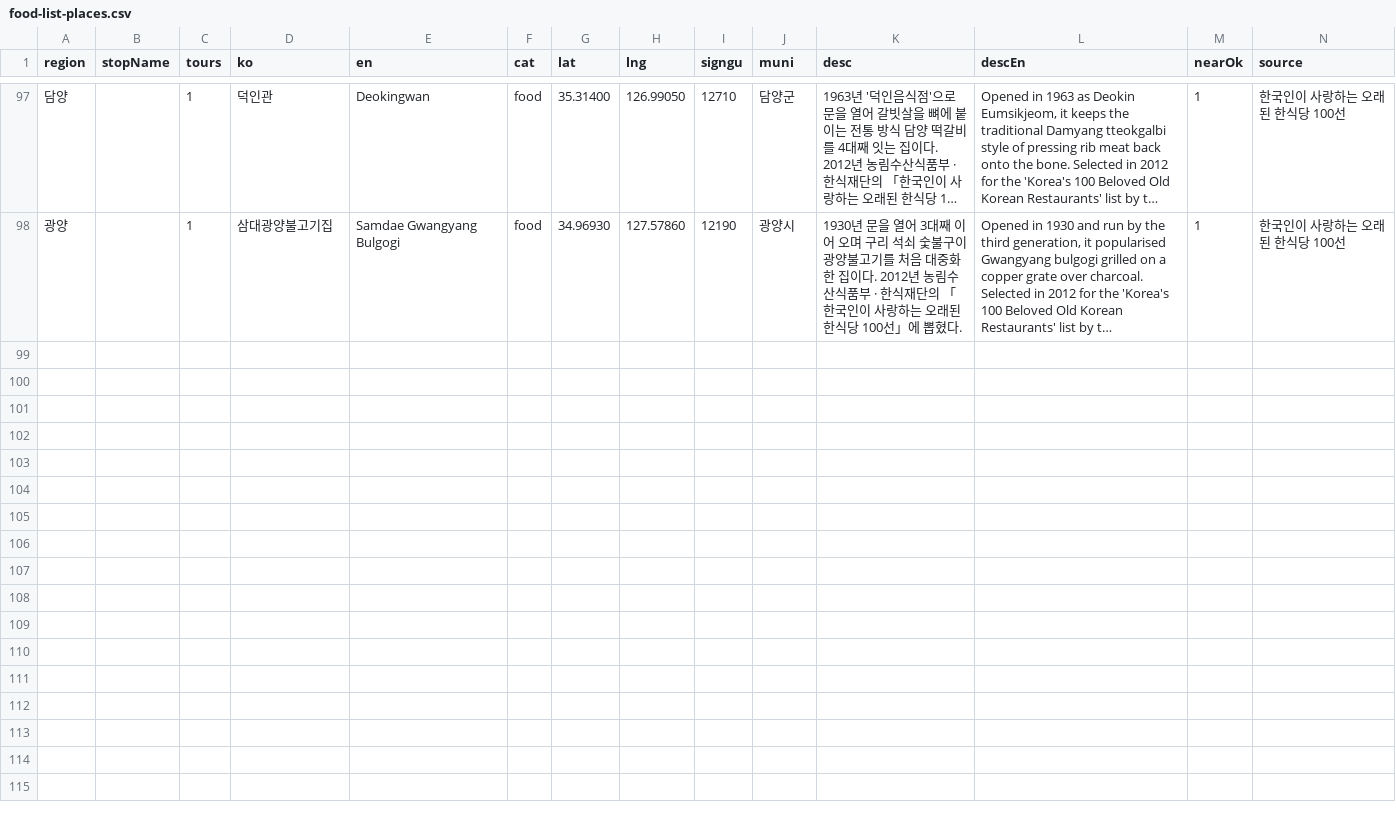
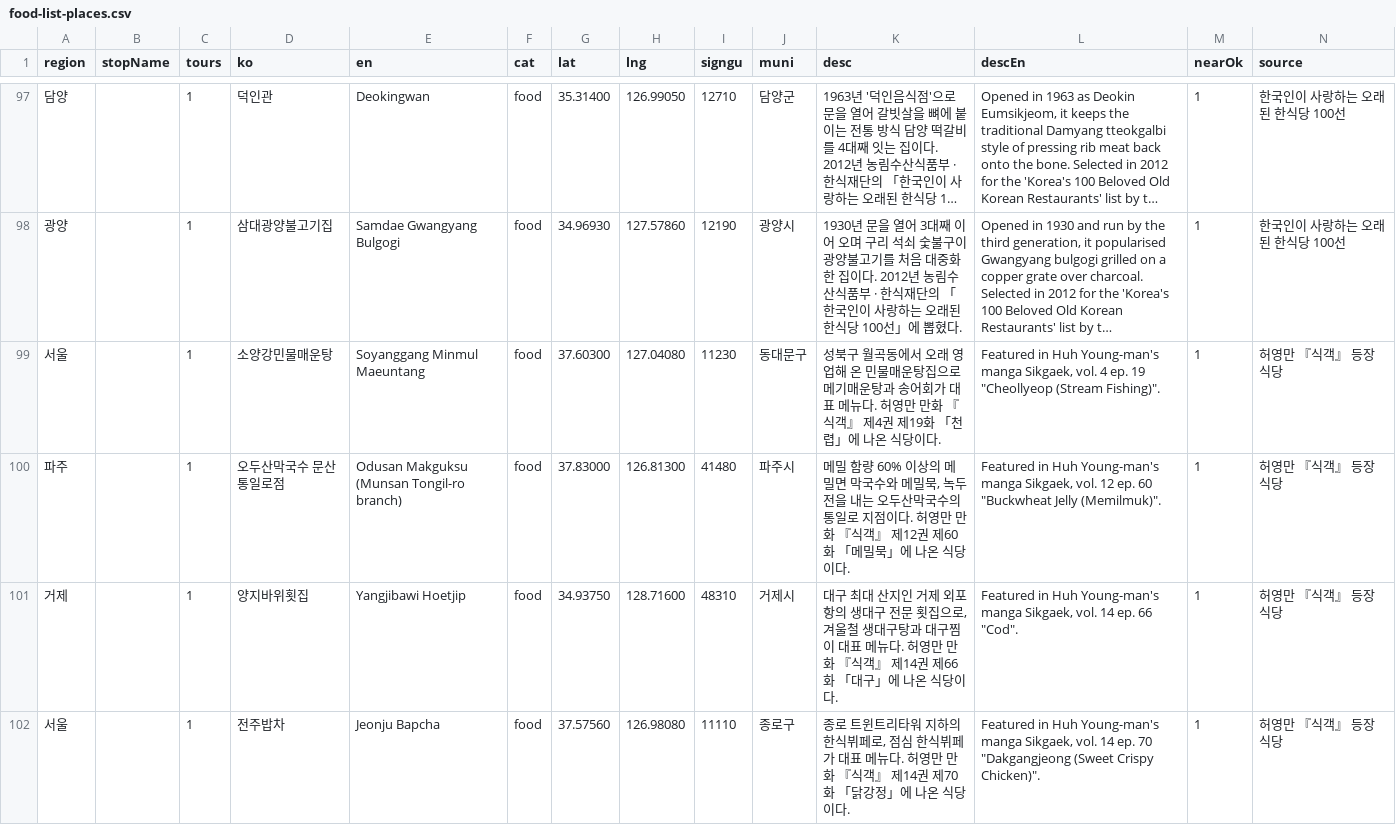
Before and after one commit to TourLabOrganization/frontend, a CSV file: scripts/data/food-list-places.csv, drawn as a sheet; only a part is shown, gaps mark what is left out; long unchanged cells end in …; rows hold the shown columns only; the diff covers the shown part only; the diff names each change by its address in the sheet, - before the commit and + after, or states it on an @@ line.

```diff
--- a/scripts/data/food-list-places.csv
+++ b/scripts/data/food-list-places.csv
+row 99: 서울 |  | 1 | 소양강민물매운탕 | Soyanggang Minmul Maeuntang | food | 37.60300 | 127.04080 | 11230 | 동대문구 | 성북구 월곡동에서 오래 영업해 온 민물매운탕집으로 메기매운탕과 송어회가 대표 메뉴다. 허영만 만화 『식객』 제4권 제19화 「천렵」에 나온 식당이다. | Featured in Huh Young-man's manga Sikgaek, vol. 4 ep. 19 "Cheollyeop (Stream Fishing)". | 1 | 허영만 『식객』 등장 식당
+row 100: 파주 |  | 1 | 오두산막국수 문산통일로점 | Odusan Makguksu (Munsan Tongil-ro branch) | food | 37.83000 | 126.81300 | 41480 | 파주시 | 메밀 함량 60% 이상의 메밀면 막국수와 메밀묵, 녹두전을 내는 오두산막국수의 통일로 지점이다. 허영만 만화 『식객』 제12권 제60화 「메밀묵」에 나온 식당이다. | Featured in Huh Young-man's manga Sikgaek, vol. 12 ep. 60 "Buckwheat Jelly (Memilmuk)". | 1 | 허영만 『식객』 등장 식당
+row 101: 거제 |  | 1 | 양지바위횟집 | Yangjibawi Hoetjip | food | 34.93750 | 128.71600 | 48310 | 거제시 | 대구 최대 산지인 거제 외포항의 생대구 전문 횟집으로, 겨울철 생대구탕과 대구찜이 대표 메뉴다. 허영만 만화 『식객』 제14권 제66화 「대구」에 나온 식당이다. | Featured in Huh Young-man's manga Sikgaek, vol. 14 ep. 66 "Cod". | 1 | 허영만 『식객』 등장 식당
+row 102: 서울 |  | 1 | 전주밥차 | Jeonju Bapcha | food | 37.57560 | 126.98080 | 11110 | 종로구 | 종로 트윈트리타워 지하의 한식뷔페로, 점심 한식뷔페가 대표 메뉴다. 허영만 만화 『식객』 제14권 제70화 「닭강정」에 나온 식당이다. | Featured in Huh Young-man's manga Sikgaek, vol. 14 ep. 70 "Dakgangjeong (Sweet Crispy Chicken)". | 1 | 허영만 『식객』 등장 식당
```
Also changed, not shown: 3 added rows elsewhere in this file, scripts/data/place-notes.csv, 4 other files.
